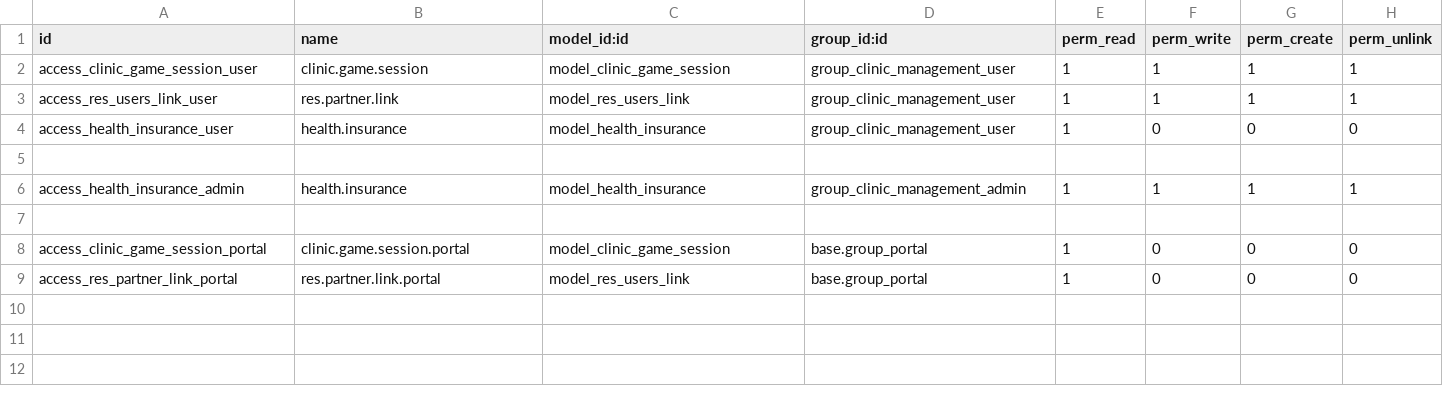
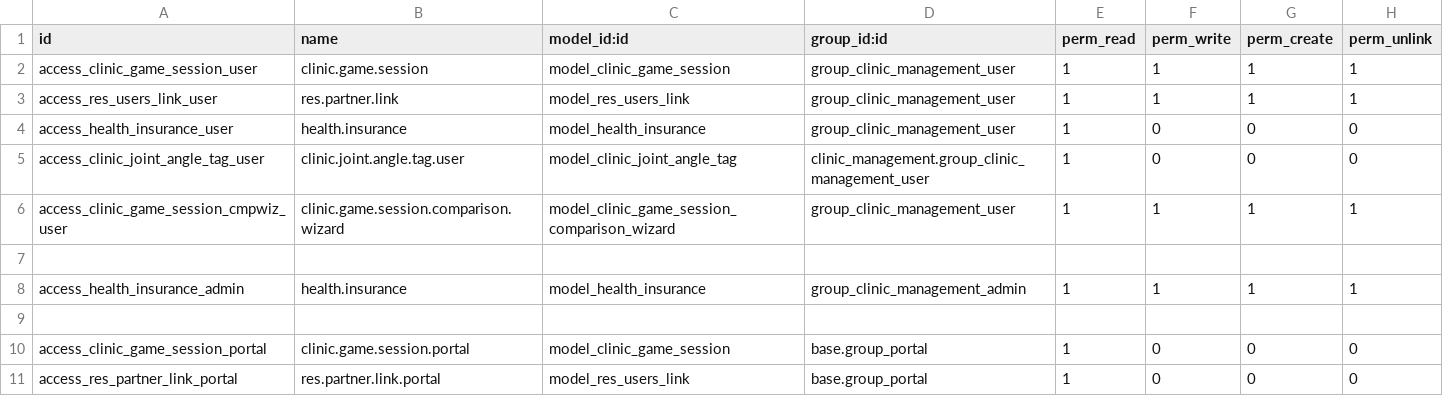
Before and after one commit to out-of-reality/out-of-reality, a CSV file: clinic_management/security/ir.model.access.csv, drawn as a sheet; the diff names each change by its address in the sheet, - before the commit and + after, or states it on an @@ line.

Commit message:
[IMP] clinic_management,out_of_reality_api: add clinic joint angle tag model and associated access rights
- Introduced a new model `clinic.joint.angle.tag` for managing joint angle tags with unique internal names and user-friendly display names.
- Updated `ir.model.access.csv` to include access rights for the new model.
- Enhanced video widget component to support multiple video formats and improved error handling for base64 conversions.
- Created utility functions for video processing, including generating annotated videos and converting video formats using ffmpeg.
- Implemented a chart generator for visualizing joint angle data over time.
- Developed a wizard for comparing clinic game sessions, allowing users to select sessions and angles for comparison charts.
- Updated clinic game session views to include buttons for generating annotated videos and comparing sessions.
- Added necessary XML views for the new wizard and updated existing views for better user interaction.

closes out-of-reality/out-of-reality#54

Signed-off-by: Augusto Cáceres <auggusto619@live.com>

```diff
--- a/clinic_management/security/ir.model.access.csv
+++ b/clinic_management/security/ir.model.access.csv
+row 5: access_clinic_joint_angle_tag_user | clinic.joint.angle.tag.user | model_clinic_joint_angle_tag | clinic_management.group_clinic_management_user | 1 | 0 | 0 | 0
+row 6: access_clinic_game_session_cmpwiz_user | clinic.game.session.comparison.wizard | model_clinic_game_session_comparison_wizard | group_clinic_management_user | 1 | 1 | 1 | 1
```
Also changed, not shown: 19 other files.
